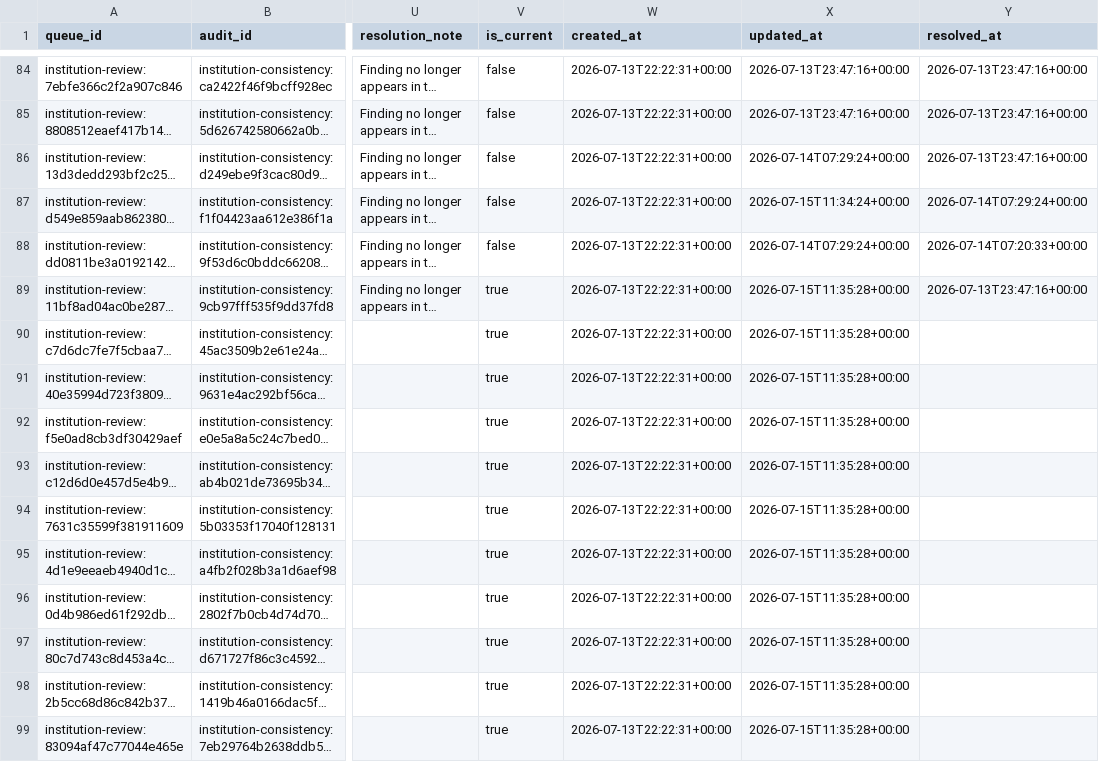
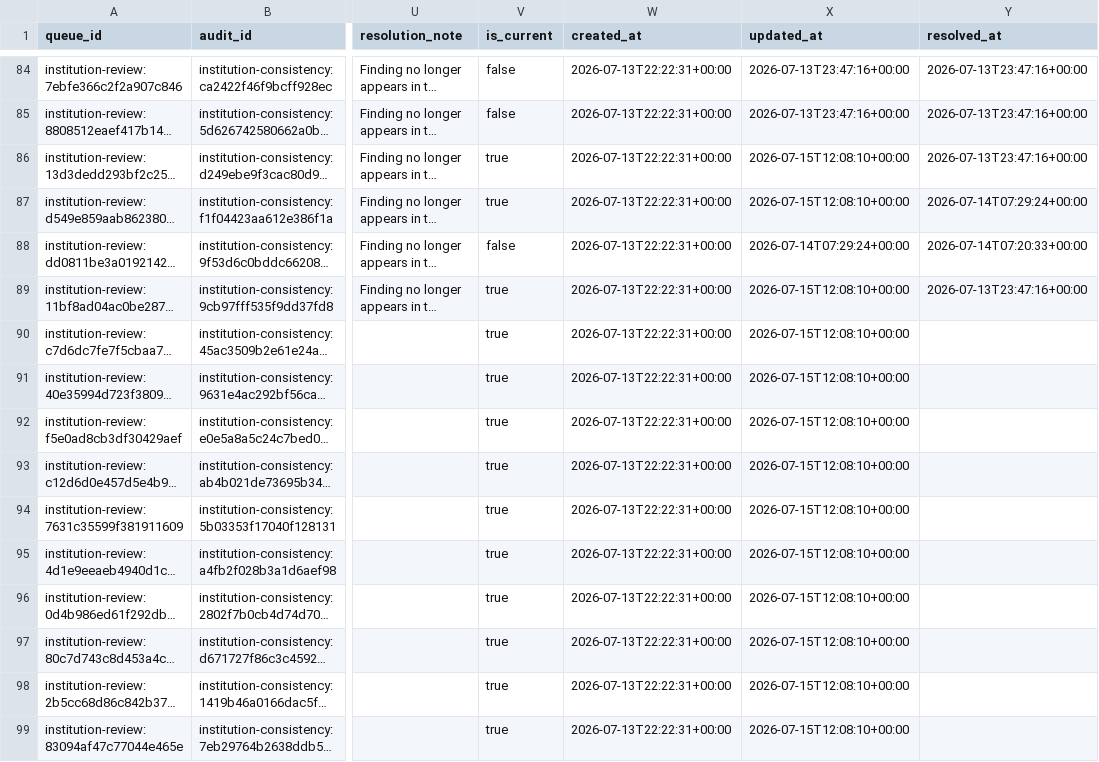
Before and after one commit to meiling-fdu/synthetic-image-research-map, a CSV file: data/curated/institution_review_queue.csv, drawn as a sheet; only a part is shown, gaps mark what is left out; long unchanged cells end in …; the diff covers the shown part only; the diff names each change by its address in the sheet, - before the commit and + after, or states it on an @@ line.

```diff
--- a/data/curated/institution_review_queue.csv
+++ b/data/curated/institution_review_queue.csv
-V86:V87 (is_current): false
+V86:V87 (is_current): true
-X86 (updated_at): 2026-07-14T07:29:24+00:00
+X86 (updated_at): 2026-07-15T12:08:10+00:00
-X87 (updated_at): 2026-07-15T11:34:24+00:00
+X87 (updated_at): 2026-07-15T12:08:10+00:00
-X89:X99 (updated_at): 2026-07-15T11:35:28+00:00
+X89:X99 (updated_at): 2026-07-15T12:08:10+00:00
```
Also changed, not shown: 107 edited cells elsewhere in this file, data/curated/author_institution_mappings.csv, data/curated/papers.csv, 7 other files.
